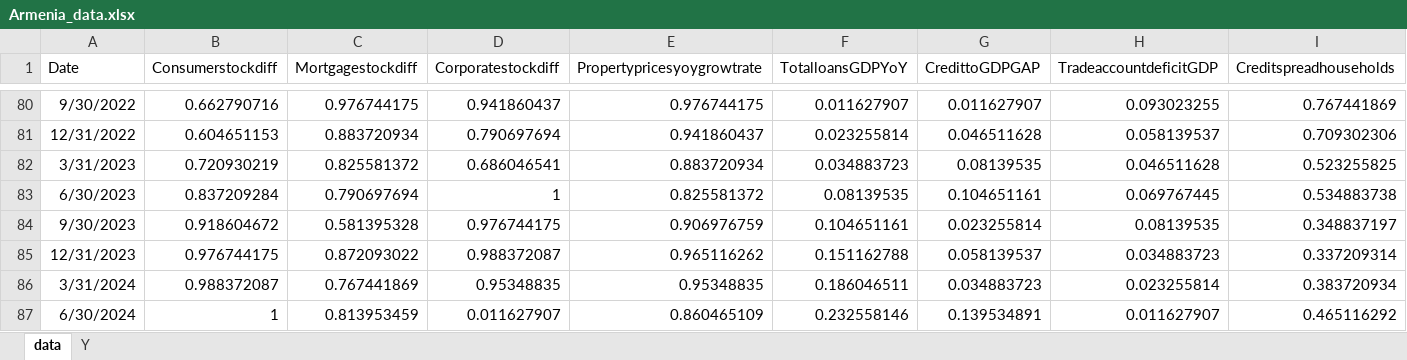
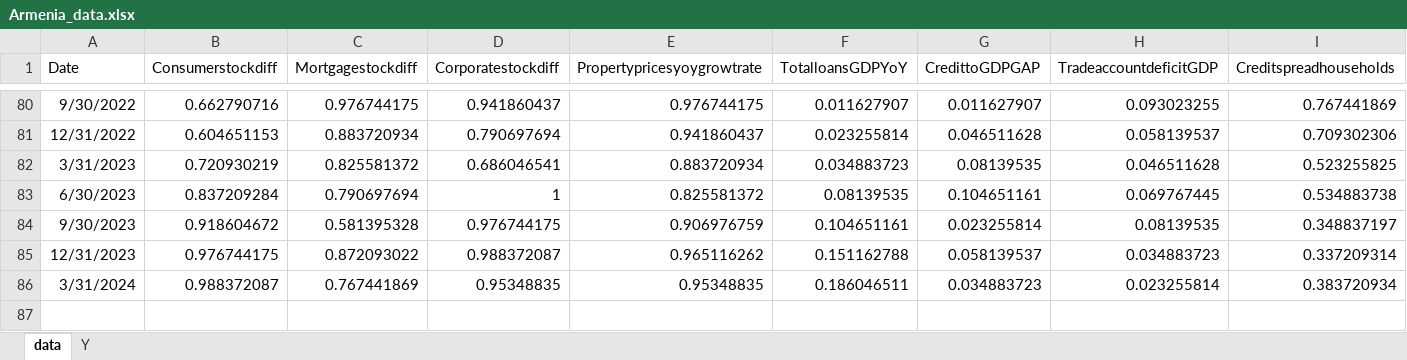
Before and after one commit to vlad-yeghiazaryan/armenian-gar, an Excel workbook: FCyI/Armenia_data.xlsx, sheet data, drawn as a sheet; only a part is shown, gaps mark what is left out; values as stored, in another font and other column widths than the file's, no borders; rows hold the shown columns only; the diff names each change by its address in the sheet, - before the commit and + after, or states it on an @@ line.

```diff
--- a/FCyI/Armenia_data.xlsx (sheet data)
+++ b/FCyI/Armenia_data.xlsx (sheet data)
-row 87: 6/30/2024 | 1 | 0.813953459 | 0.011627907 | 0.860465109 | 0.232558146 | 0.139534891 | 0.011627907 | 0.465116292
```
Also changed, not shown: 47 other files.
